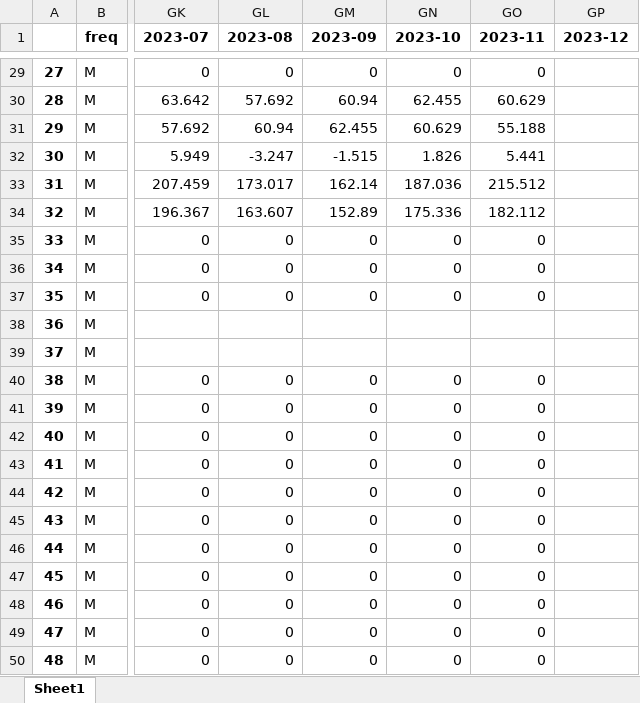
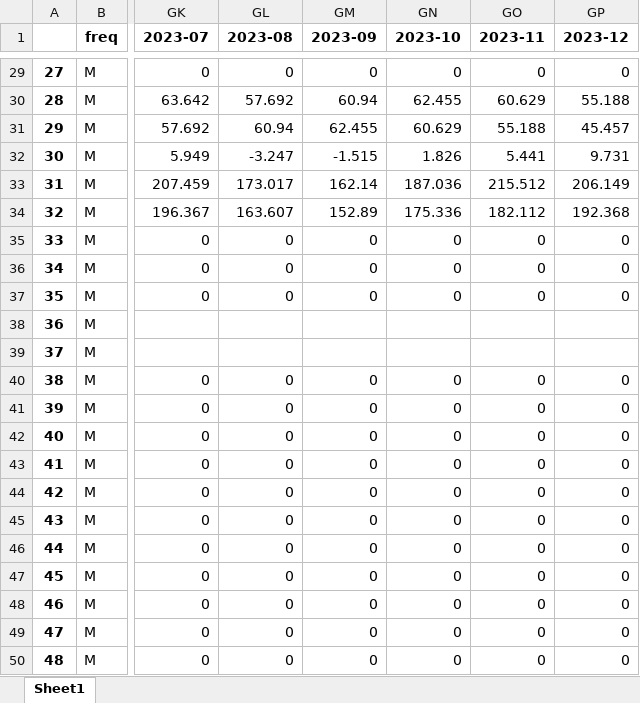
Before and after one commit to bernhardthaler/austria-transition-tracker, an Excel workbook: data/data_raw/eurostat/AT_coal_NRG_CB_SFFM.xlsx, sheet Sheet1, drawn as a sheet; only a part is shown, gaps mark what is left out; values as stored, in another font and other column widths than the file's, no borders; the diff covers the shown part only; the diff names each change by its address in the sheet, - before the commit and + after, or states it on an @@ line.

```diff
--- a/data/data_raw/eurostat/AT_coal_NRG_CB_SFFM.xlsx (sheet Sheet1)
+++ b/data/data_raw/eurostat/AT_coal_NRG_CB_SFFM.xlsx (sheet Sheet1)
-GP29 (2023-12): (empty)
+GP29 (2023-12): 0
-GP30 (2023-12): (empty)
+GP30 (2023-12): 55.188
-GP31 (2023-12): (empty)
+GP31 (2023-12): 45.457
-GP32 (2023-12): (empty)
+GP32 (2023-12): 9.731
-GP33 (2023-12): (empty)
+GP33 (2023-12): 206.149
-GP34 (2023-12): (empty)
+GP34 (2023-12): 192.368
-GP35:GP37 (2023-12): (empty)
+GP35:GP37 (2023-12): 0
-GP40:GP50 (2023-12): (empty)
+GP40:GP50 (2023-12): 0
```
Also changed, not shown: 27 edited cells elsewhere in this sheet, data/data_raw/eurostat/AT_electricity_fuel_type_nrg_cb_pem.xlsx, data/data_raw/eurostat/AT_gas_NRG_CB_GASM.xlsx, 23 other files.
